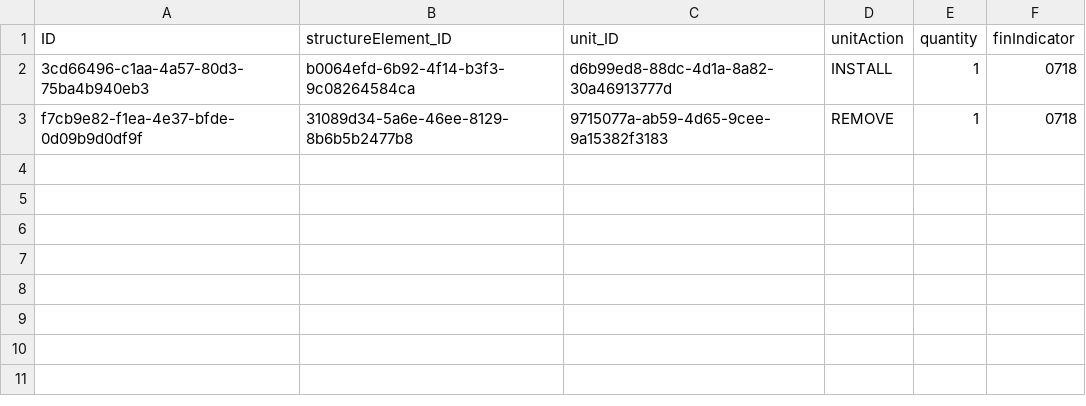
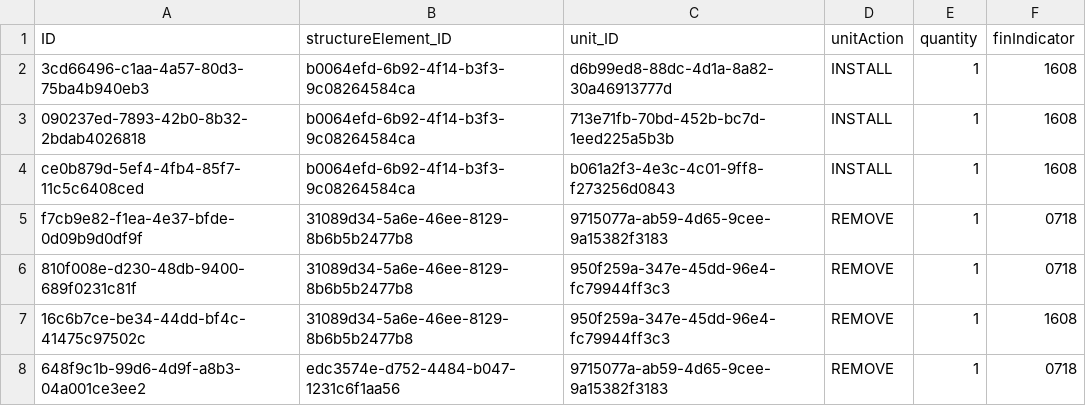
Before and after one commit to MartinStenzig/delta-samples, a CSV file: db/data/ao.delta-UnitEntries.csv, drawn as a sheet.

```diff
--- a/db/data/ao.delta-UnitEntries.csv
+++ b/db/data/ao.delta-UnitEntries.csv
@@ -1,3 +1,8 @@
 ID,structureElement_ID,unit_ID,unitAction,quantity,finIndicator
-3cd66496-c1aa-4a57-80d3-75ba4b940eb3,b0064efd-6b92-4f14-b3f3-9c08264584ca,d6b99ed8-88dc-4d1a-8a82-30a46913777d,INSTALL,1,0718
+3cd66496-c1aa-4a57-80d3-75ba4b940eb3,b0064efd-6b92-4f14-b3f3-9c08264584ca,d6b99ed8-88dc-4d1a-8a82-30a46913777d,INSTALL,1,1608
+090237ed-7893-42b0-8b32-2bdab4026818,b0064efd-6b92-4f14-b3f3-9c08264584ca,713e71fb-70bd-452b-bc7d-1eed225a5b3b,INSTALL,1,1608
+ce0b879d-5ef4-4fb4-85f7-11c5c6408ced,b0064efd-6b92-4f14-b3f3-9c08264584ca,b061a2f3-4e3c-4c01-9ff8-f273256d0843,INSTALL,1,1608
 f7cb9e82-f1ea-4e37-bfde-0d09b9d0df9f,31089d34-5a6e-46ee-8129-8b6b5b2477b8,9715077a-ab59-4d65-9cee-9a15382f3183,REMOVE,1,0718
+810f008e-d230-48db-9400-689f0231c81f,31089d34-5a6e-46ee-8129-8b6b5b2477b8,950f259a-347e-45dd-96e4-fc79944ff3c3,REMOVE,1,0718
+16c6b7ce-be34-44dd-bf4c-41475c97502c,31089d34-5a6e-46ee-8129-8b6b5b2477b8,950f259a-347e-45dd-96e4-fc79944ff3c3,REMOVE,1,1608
+648f9c1b-99d6-4d9f-a8b3-04a001ce3ee2,edc3574e-d752-4484-b047-1231c6f1aa56,9715077a-ab59-4d65-9cee-9a15382f3183,REMOVE,1,0718
```
Also changed, not shown: db/data/ao.delta-Units.csv.
